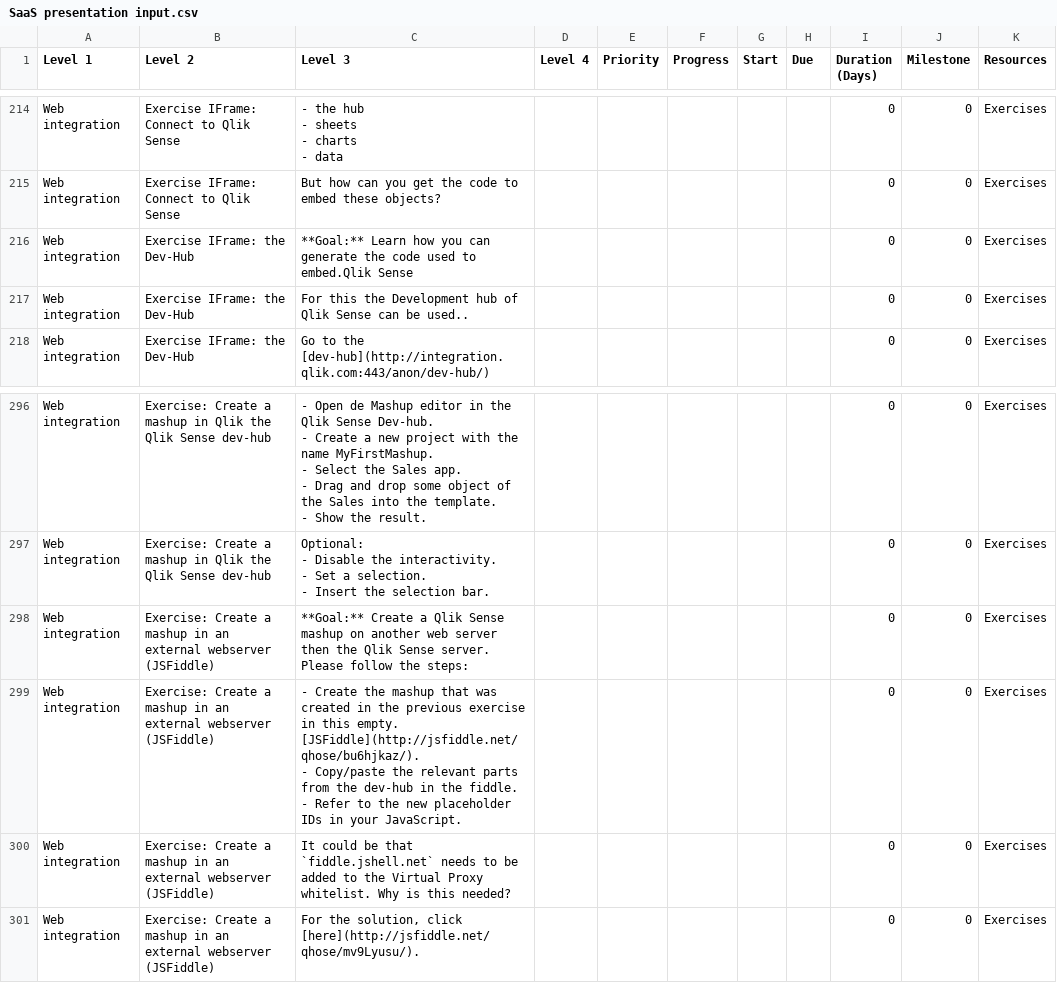
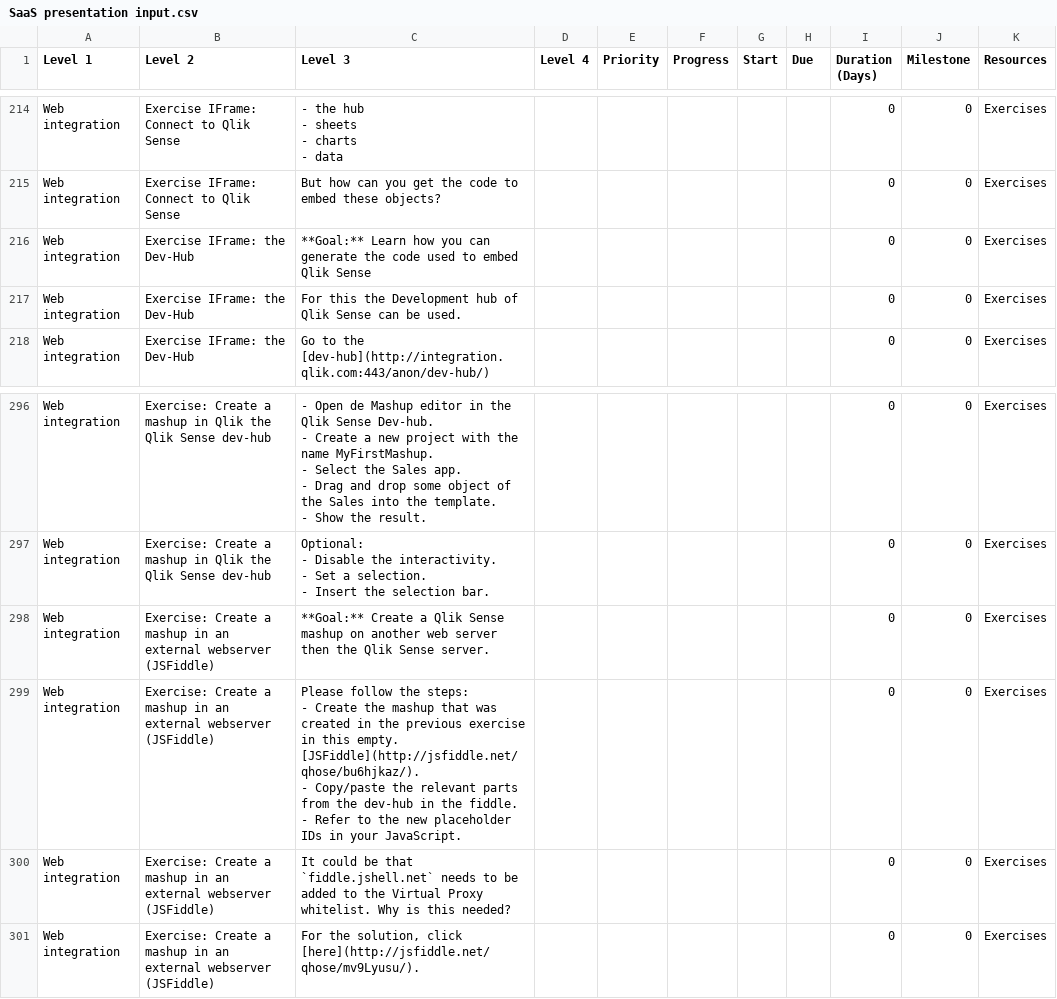
Before and after one commit to QHose/QRSMeteor, a CSV file: Sense Demo materials/SaaS presentation input.csv, drawn as a sheet; only a part is shown, gaps mark what is left out; ↵ is a line break in a cell; the diff names each change by its address in the sheet, - before the commit and + after, or states it on an @@ line.

```diff
--- a/Sense Demo materials/SaaS presentation input.csv
+++ b/Sense Demo materials/SaaS presentation input.csv
-C216 (Level 3): …used to embed.Qlik Sense
+C216 (Level 3): …used to embed Qlik Sense
-C217 (Level 3): …can be used..
+C217 (Level 3): …can be used.
-C298 (Level 3): …Sense server. Please follow the steps:
+C298 (Level 3): …Sense server.
-C299 (Level 3): - Create…
+C299 (Level 3): Please follow the steps: ↵ - Create…
```
Also changed, not shown: 6 other files.
